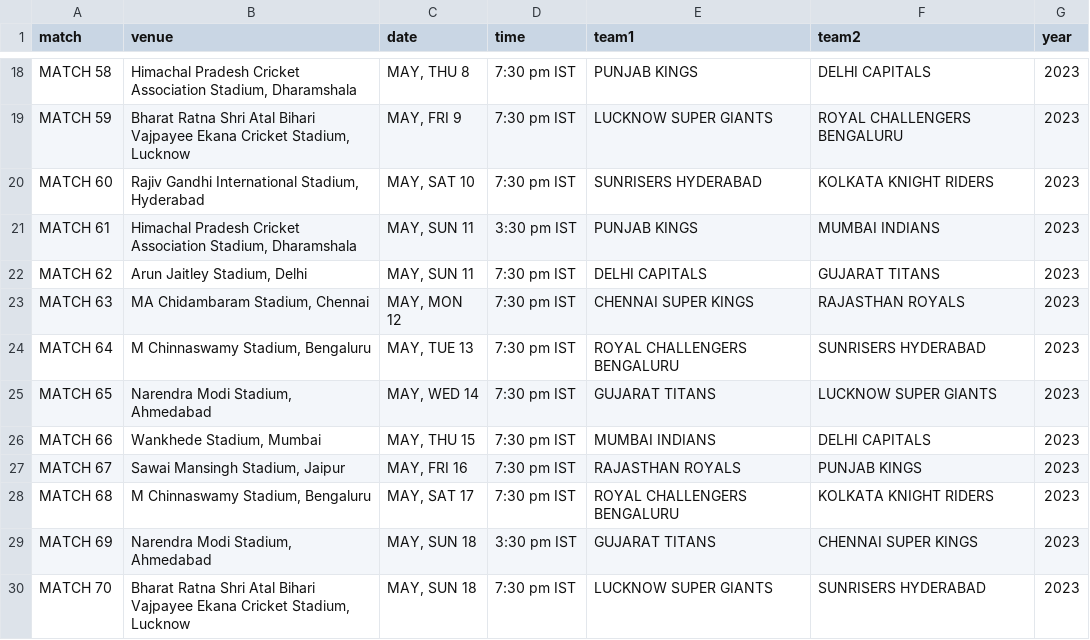
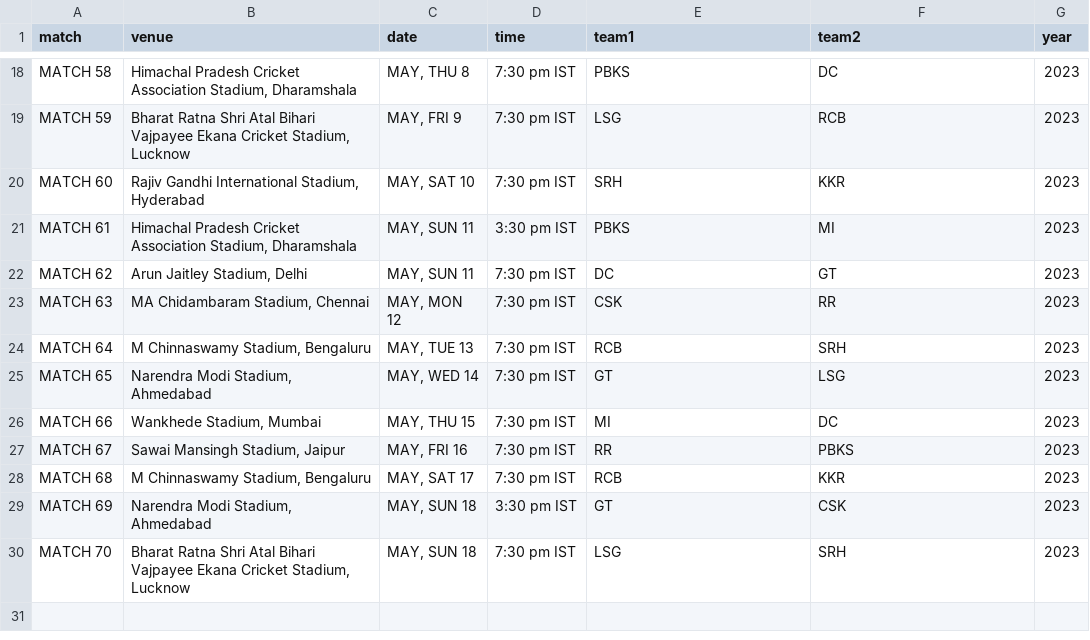
Before and after one commit to ayushjain01/IPL-Calculator, a CSV file: data/ipl_fixtures.csv, drawn as a sheet; only a part is shown, gaps mark what is left out; the diff covers the shown part only; the diff names each change by its address in the sheet, - before the commit and + after, or states it on an @@ line.

```diff
--- a/data/ipl_fixtures.csv
+++ b/data/ipl_fixtures.csv
-E18 (team1): PUNJAB KINGS
+E18 (team1): PBKS
-F18 (team2): DELHI CAPITALS
+F18 (team2): DC
-E19 (team1): LUCKNOW SUPER GIANTS
+E19 (team1): LSG
-F19 (team2): ROYAL CHALLENGERS BENGALURU
+F19 (team2): RCB
-E20 (team1): SUNRISERS HYDERABAD
+E20 (team1): SRH
-F20 (team2): KOLKATA KNIGHT RIDERS
+F20 (team2): KKR
-E21 (team1): PUNJAB KINGS
+E21 (team1): PBKS
-F21 (team2): MUMBAI INDIANS
+F21 (team2): MI
-E22 (team1): DELHI CAPITALS
+E22 (team1): DC
-F22 (team2): GUJARAT TITANS
+F22 (team2): GT
-E23 (team1): CHENNAI SUPER KINGS
+E23 (team1): CSK
-F23 (team2): RAJASTHAN ROYALS
+F23 (team2): RR
-E24 (team1): ROYAL CHALLENGERS BENGALURU
+E24 (team1): RCB
-F24 (team2): SUNRISERS HYDERABAD
+F24 (team2): SRH
-E25 (team1): GUJARAT TITANS
+E25 (team1): GT
-F25 (team2): LUCKNOW SUPER GIANTS
+F25 (team2): LSG
-E26 (team1): MUMBAI INDIANS
+E26 (team1): MI
-F26 (team2): DELHI CAPITALS
+F26 (team2): DC
-E27 (team1): RAJASTHAN ROYALS
+E27 (team1): RR
-F27 (team2): PUNJAB KINGS
+F27 (team2): PBKS
-E28 (team1): ROYAL CHALLENGERS BENGALURU
+E28 (team1): RCB
-F28 (team2): KOLKATA KNIGHT RIDERS
+F28 (team2): KKR
-E29 (team1): GUJARAT TITANS
+E29 (team1): GT
-F29 (team2): CHENNAI SUPER KINGS
+F29 (team2): CSK
-E30 (team1): LUCKNOW SUPER GIANTS
+E30 (team1): LSG
-F30 (team2): SUNRISERS HYDERABAD
+F30 (team2): SRH
```
Also changed, not shown: 32 edited cells elsewhere in this file, 1 other file.
